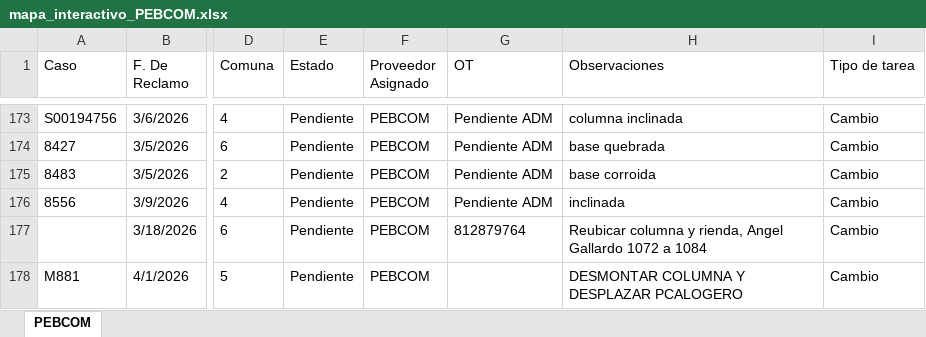
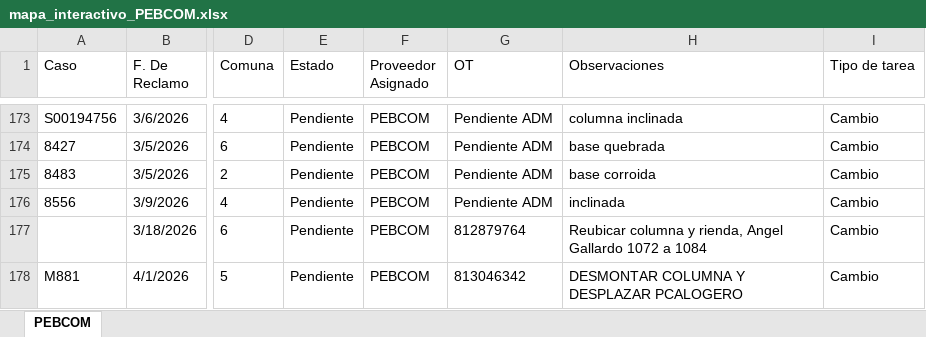
Before and after one commit to gestiondereclamosteco/pebcom, an Excel workbook: mapa_interactivo_PEBCOM.xlsx, sheet PEBCOM, drawn as a sheet; only a part is shown, gaps mark what is left out; values as stored, in another font and other column widths than the file's, no borders; the diff names each change by its address in the sheet, - before the commit and + after, or states it on an @@ line.

Commit message:
Actualizacion automatica del mapa (2026-04-13 10:39:19)

```diff
--- a/mapa_interactivo_PEBCOM.xlsx (sheet PEBCOM)
+++ b/mapa_interactivo_PEBCOM.xlsx (sheet PEBCOM)
-G178 (OT): (empty)
+G178 (OT): 813046342
```
Also changed, not shown: 1 other file.
